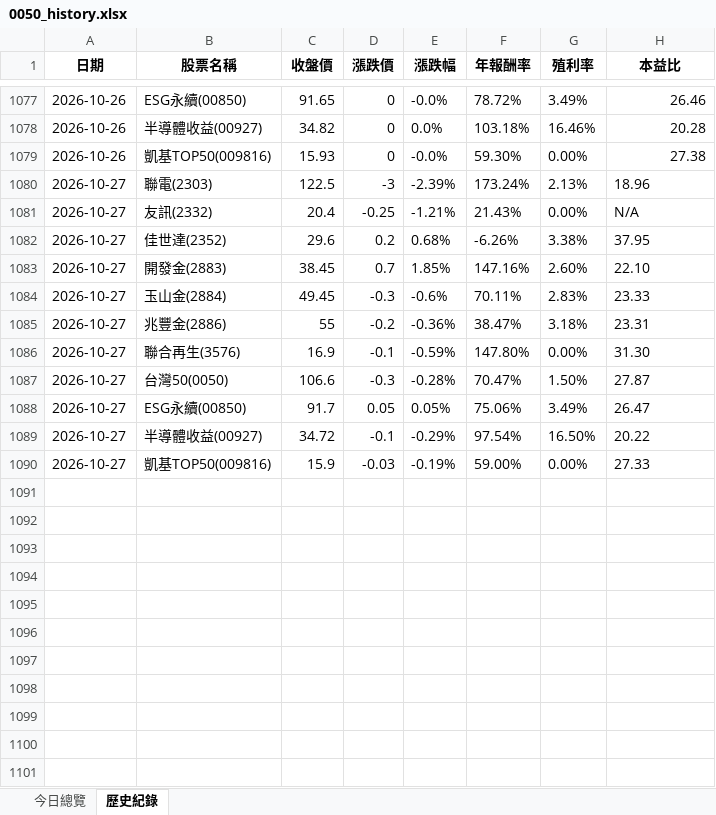
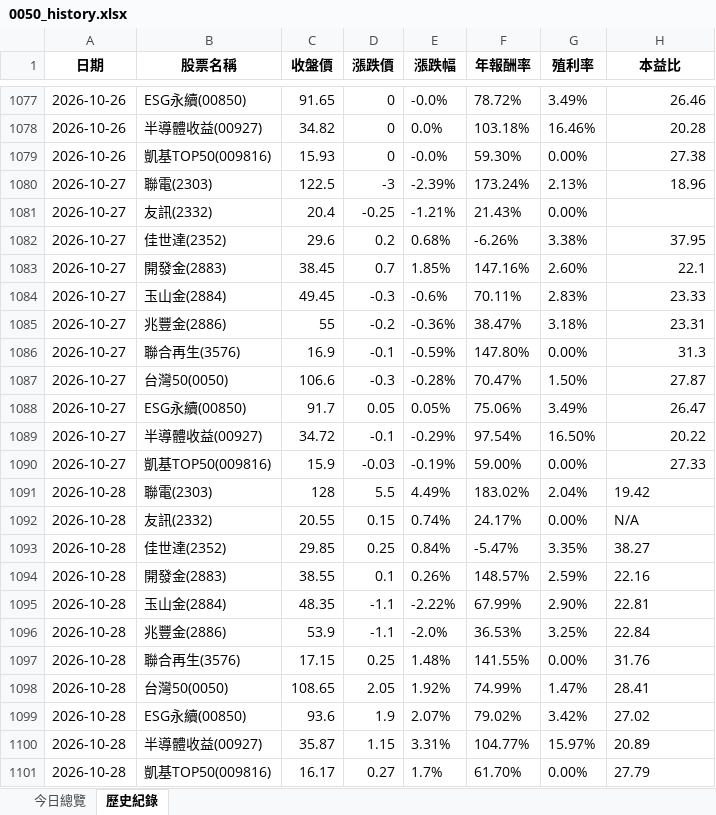
Before and after one commit to lenshen/0050-tracker, an Excel workbook: 0050_history.xlsx, sheet 歷史紀錄, drawn as a sheet; only a part is shown, gaps mark what is left out; values as stored, in another font and other column widths than the file's, no borders; the diff names each change by its address in the sheet, - before the commit and + after, or states it on an @@ line.

```diff
--- a/0050_history.xlsx (sheet 歷史紀錄)
+++ b/0050_history.xlsx (sheet 歷史紀錄)
-H1080 alignment: left
+H1080 alignment: right
-H1081 (本益比): N/A
+H1081 (本益比): (empty)
-H1082 alignment: left
+H1082 alignment: right
-H1083 (本益比): 22.10
+H1083 (本益比): 22.1
-H1084:H1085 alignment: left
+H1084:H1085 alignment: right
-H1086 (本益比): 31.30
+H1086 (本益比): 31.3
-H1087:H1090 alignment: left
+H1087:H1090 alignment: right
+row 1091: 2026-10-28 | 聯電(2303) | 128 | 5.5 | 4.49% | 183.02% | 2.04% | 19.42
+row 1092: 2026-10-28 | 友訊(2332) | 20.55 | 0.15 | 0.74% | 24.17% | 0.00% | N/A
+row 1093: 2026-10-28 | 佳世達(2352) | 29.85 | 0.25 | 0.84% | -5.47% | 3.35% | 38.27
+row 1094: 2026-10-28 | 開發金(2883) | 38.55 | 0.1 | 0.26% | 148.57% | 2.59% | 22.16
+row 1095: 2026-10-28 | 玉山金(2884) | 48.35 | -1.1 | -2.22% | 67.99% | 2.90% | 22.81
+row 1096: 2026-10-28 | 兆豐金(2886) | 53.9 | -1.1 | -2.0% | 36.53% | 3.25% | 22.84
+row 1097: 2026-10-28 | 聯合再生(3576) | 17.15 | 0.25 | 1.48% | 141.55% | 0.00% | 31.76
+row 1098: 2026-10-28 | 台灣50(0050) | 108.65 | 2.05 | 1.92% | 74.99% | 1.47% | 28.41
+row 1099: 2026-10-28 | ESG永續(00850) | 93.6 | 1.9 | 2.07% | 79.02% | 3.42% | 27.02
+row 1100: 2026-10-28 | 半導體收益(00927) | 35.87 | 1.15 | 3.31% | 104.77% | 15.97% | 20.89
+row 1101: 2026-10-28 | 凱基TOP50(009816) | 16.17 | 0.27 | 1.7% | 61.70% | 0.00% | 27.79
```
Also changed, not shown: sheet 今日總覽.
